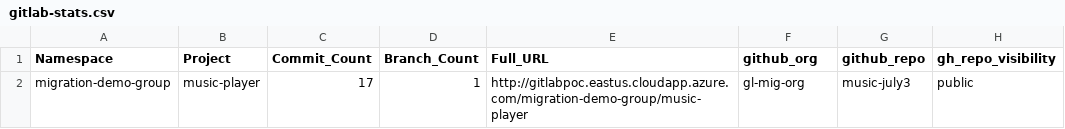
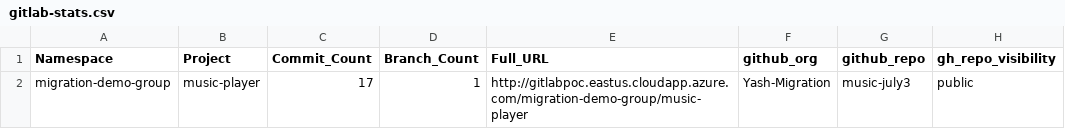
Before and after one commit to gl-mig-org/gitlab_ghec_caf_workflow_multi-client-july3, a CSV file: gitlab-stats.csv, drawn as a sheet; only a part is shown; the diff names each change by its address in the sheet, - before the commit and + after, or states it on an @@ line.

Commit message:
Update gitlab-stats.csv

```diff
--- a/gitlab-stats.csv
+++ b/gitlab-stats.csv
-F2 (github_org): gl-mig-org
+F2 (github_org): Yash-Migration
```
